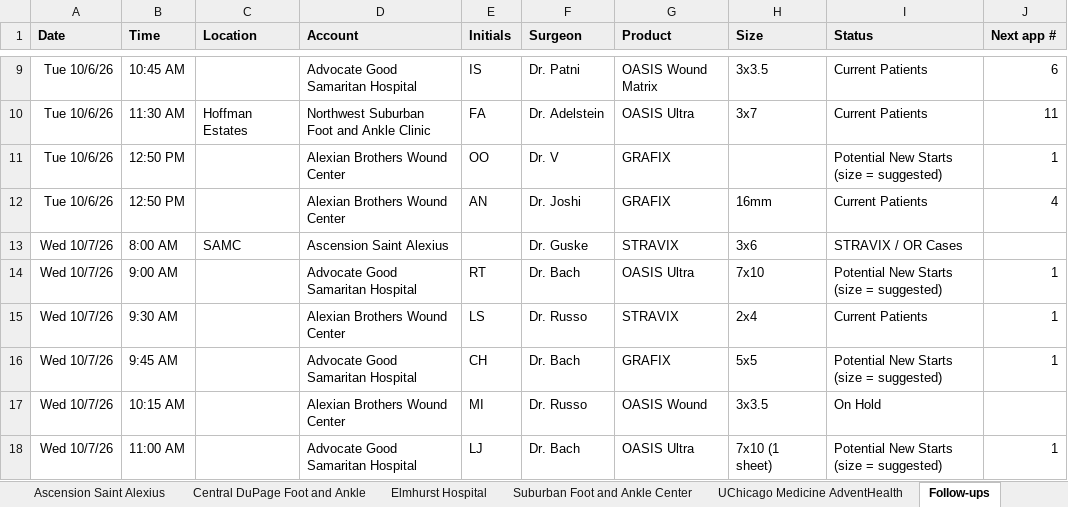
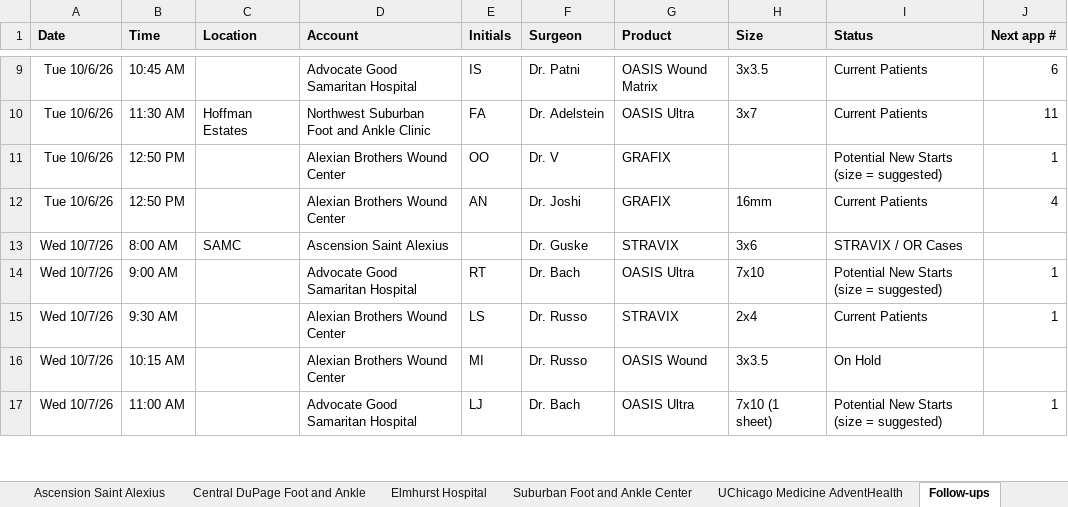
Before and after one commit to ajpeterson113/Graft-Tracker, an Excel workbook: Chi_West_Patient_List.xlsx, sheet Follow-ups, drawn as a sheet; only a part is shown, gaps mark what is left out; values as stored, in another font and other column widths than the file's, no borders; the diff names each change by its address in the sheet, - before the commit and + after, or states it on an @@ line.

Commit message:
C.H. (Good Sam, Dr. Bach) on hold: not on 10/7 schedule, no follow-up; removed from P10 projection

```diff
--- a/Chi_West_Patient_List.xlsx (sheet Follow-ups)
+++ b/Chi_West_Patient_List.xlsx (sheet Follow-ups)
-row 16: Wed 10/7/26 | 9:45 AM |  | Advocate Good Samaritan Hospital | CH | Dr. Bach | GRAFIX | 5x5 | Potential New Starts (size = suggested) | 1
```
Also changed, not shown: sheet Good Samaritan, sheet All Patients, Graft_Tracker_BIOT_Chicago_West.xlsx, 11 other files.
